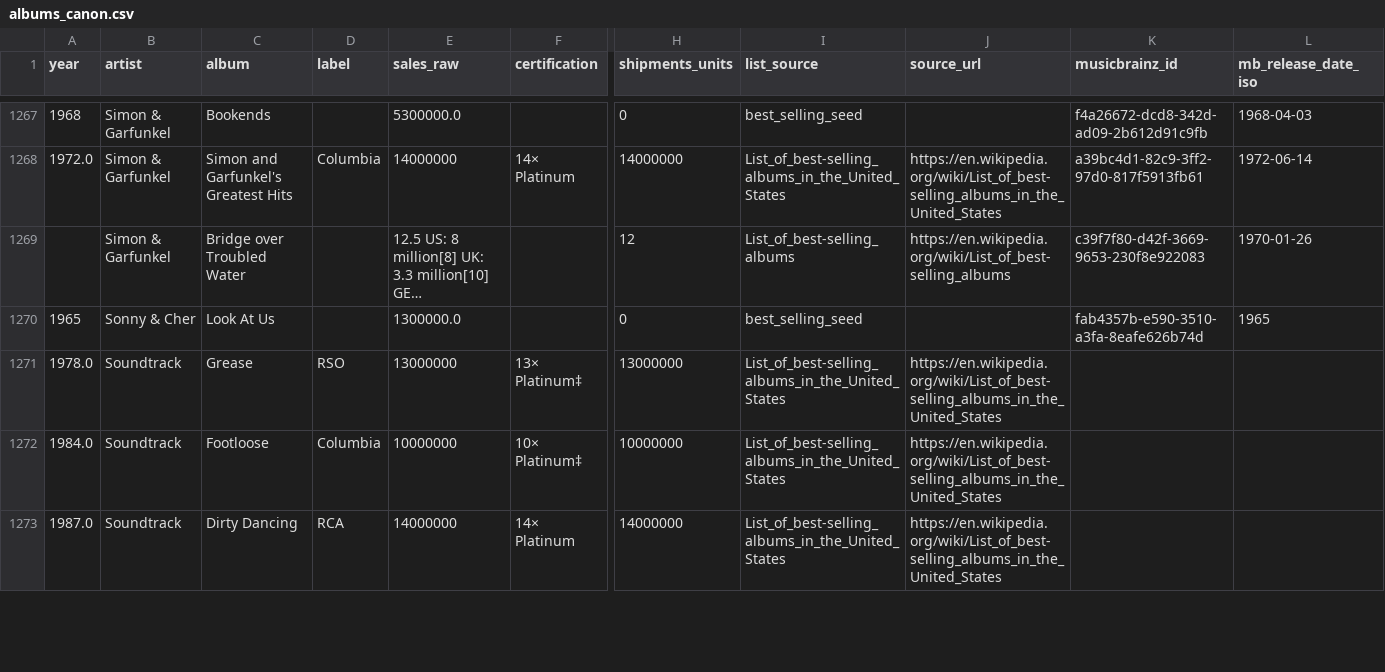
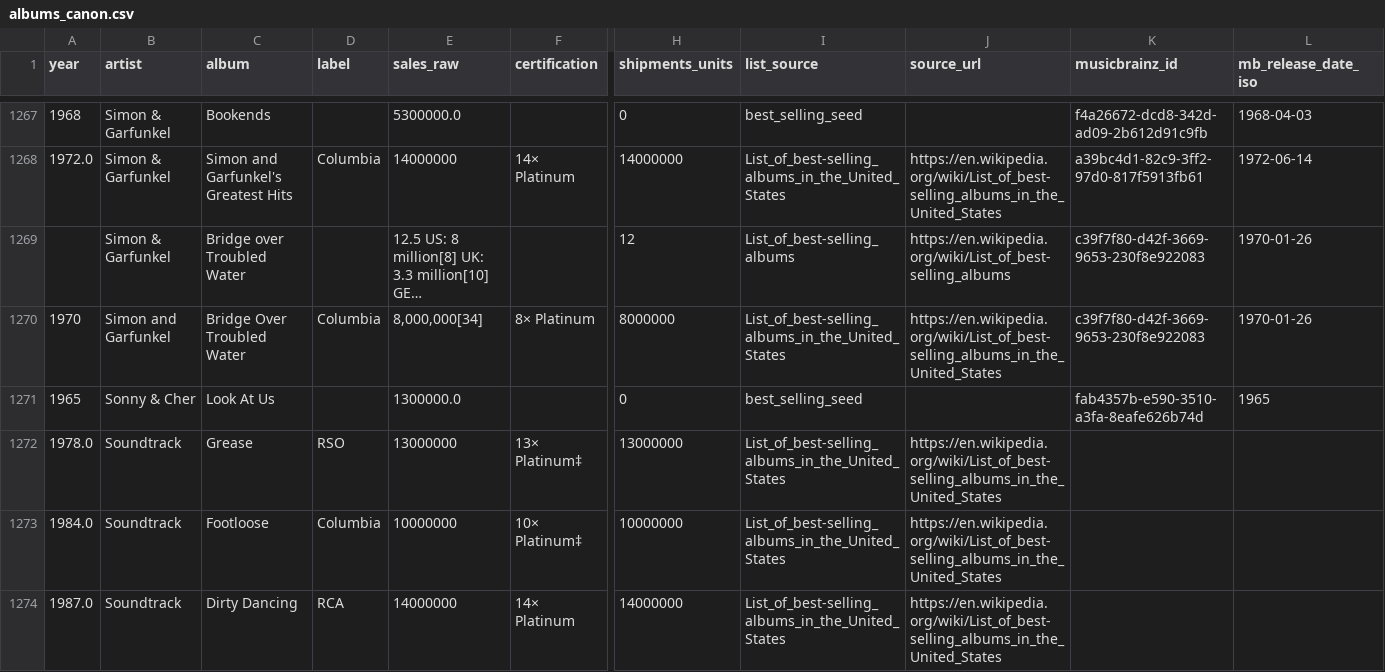
Before and after one commit to 66fishmarket-droid/STRUMOTDSeedGen, a CSV file: data/albums_canon.csv, drawn as a sheet; only a part is shown, gaps mark what is left out; long unchanged cells end in …; rows hold the shown columns only; the diff covers the shown part only; the diff names each change by its address in the sheet, - before the commit and + after, or states it on an @@ line.

Commit message:
Auto-update albums_canon.csv

```diff
--- a/data/albums_canon.csv
+++ b/data/albums_canon.csv
+row 1270: 1970 | Simon and Garfunkel | Bridge Over Troubled Water | Columbia | 8,000,000[34] | 8× Platinum | 8000000 | List_of_best-selling_albums_in_the_United_States | https://en.wikipedia.org/wiki/List_of_best-selling_albums_in_the_United_States | c39f7f80-d42f-3669-9653-230f8e922083 | 1970-01-26
```
Also changed, not shown: 44 edited cells elsewhere in this file.
